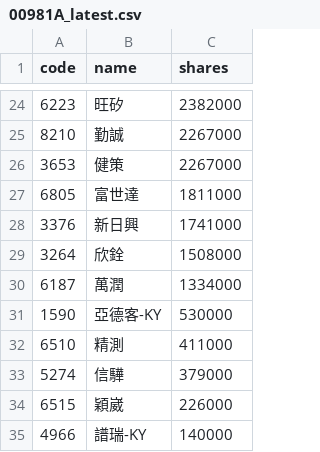
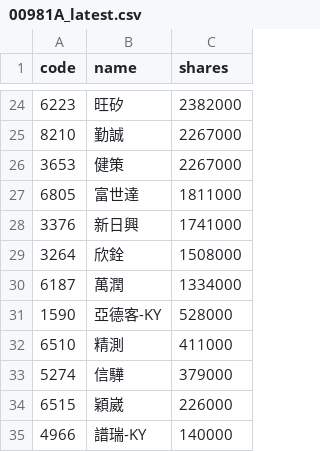
Before and after one commit to 4ru1013/united-etf-00981a-portfolio, a CSV file: data/out/holdings/00981A_latest.csv, drawn as a sheet; only a part is shown, gaps mark what is left out.

```diff
--- a/data/out/holdings/00981A_latest.csv
+++ b/data/out/holdings/00981A_latest.csv
@@ -30,3 +30,3 @@
 6187,萬潤,1334000
-1590,亞德客-KY,530000
+1590,亞德客-KY,528000
 6510,精測,411000
```
Also changed, not shown: 4 other files.
